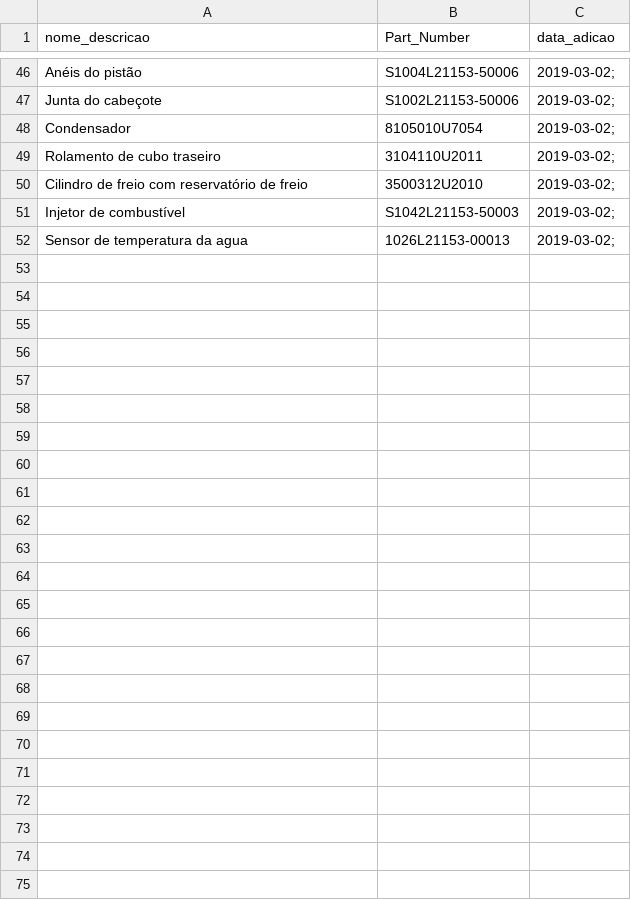
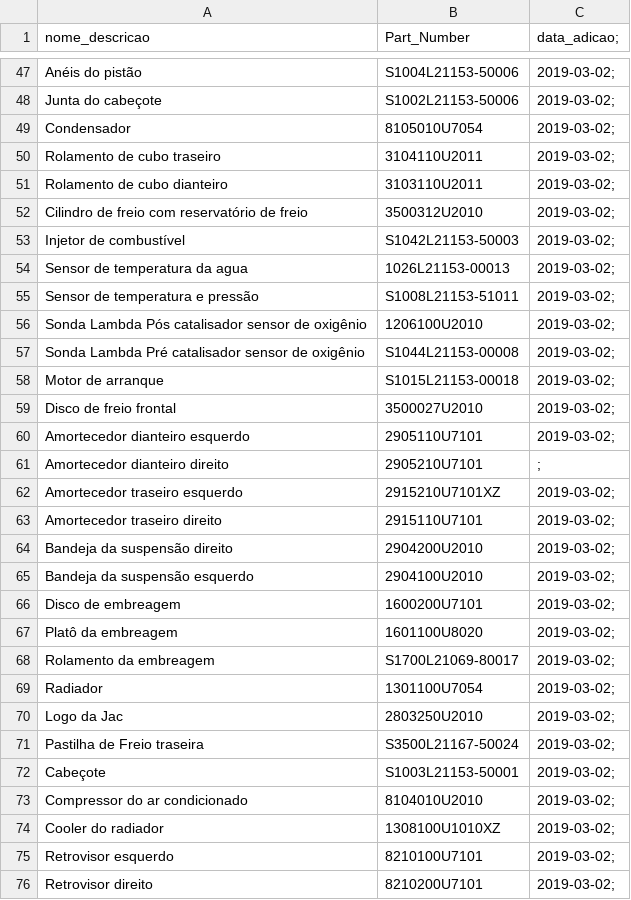
Before and after one commit to koga021/jacj5, a CSV file: lista.csv, drawn as a sheet; only a part is shown, gaps mark what is left out; the diff covers the shown part only.

Commit message:
Mais itens.
http://www.shindary.com/j5/index_7.html
Parei de adicionar nessa página.

```diff
--- a/lista.csv
+++ b/lista.csv
@@ -1 +1 @@
-nome_descricao,Part_Number,data_adicao
+nome_descricao,Part_Number,data_adicao;
@@ -49,2 +50,3 @@ Condensador,8105010U7054,2019-03-02;
 Rolamento de cubo traseiro,3104110U2011,2019-03-02;
+Rolamento de cubo dianteiro,3103110U2011,2019-03-02;
 Cilindro de freio com reservatório de freio,3500312U2010,2019-03-02;
@@ -52 +54,23 @@ Injetor de combustível,S1042L21153-50003,2019-03-02;
 Sensor de temperatura da agua,1026L21153-00013,2019-03-02;
+Sensor de temperatura e pressão,S1008L21153-51011,2019-03-02;
+Sonda Lambda Pós catalisador sensor de oxigênio,1206100U2010,2019-03-02;
+Sonda Lambda Pré catalisador sensor de oxigênio,S1044L21153-00008,2019-03-02;
+Motor de arranque,S1015L21153-00018,2019-03-02;
+Disco de freio frontal,3500027U2010,2019-03-02;
+Amortecedor dianteiro esquerdo,2905110U7101,2019-03-02;
+Amortecedor dianteiro direito,2905210U7101,;
+Amortecedor traseiro esquerdo,2915210U7101XZ,2019-03-02;
+Amortecedor traseiro direito,2915110U7101,2019-03-02;
+Bandeja da suspensão direito,2904200U2010,2019-03-02;
+Bandeja da suspensão esquerdo,2904100U2010,2019-03-02;
+Disco de embreagem,1600200U7101,2019-03-02;
+Platô da embreagem,1601100U8020,2019-03-02;
+Rolamento da embreagem,S1700L21069-80017,2019-03-02;
+Radiador,1301100U7054,2019-03-02;
+Logo da Jac,2803250U2010,2019-03-02;
+Pastilha de Freio traseira,S3500L21167-50024,2019-03-02;
+Cabeçote,S1003L21153-50001,2019-03-02;
+Compressor do ar condicionado,8104010U2010,2019-03-02;
+Cooler do radiador,1308100U1010XZ,2019-03-02;
+Retrovisor esquerdo,8210100U7101,2019-03-02;
+Retrovisor direito,8210200U7101,2019-03-02;
```
Also changed, not shown: 1 added row and 1 edited cell elsewhere in this file.
